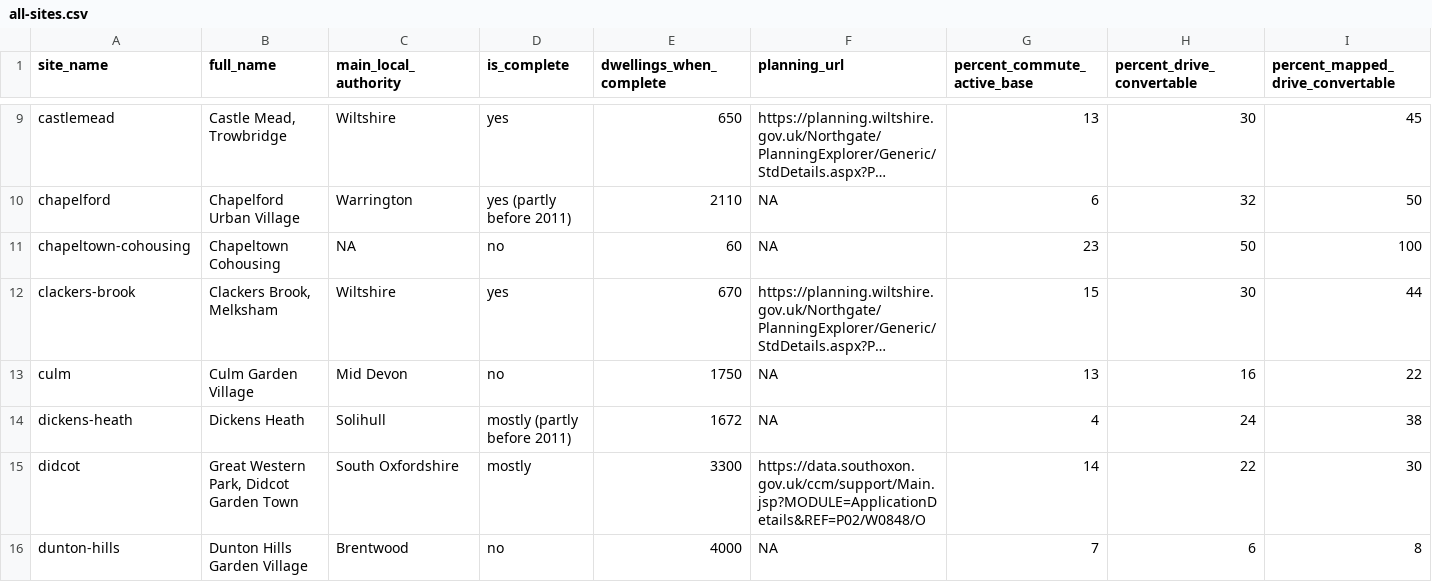
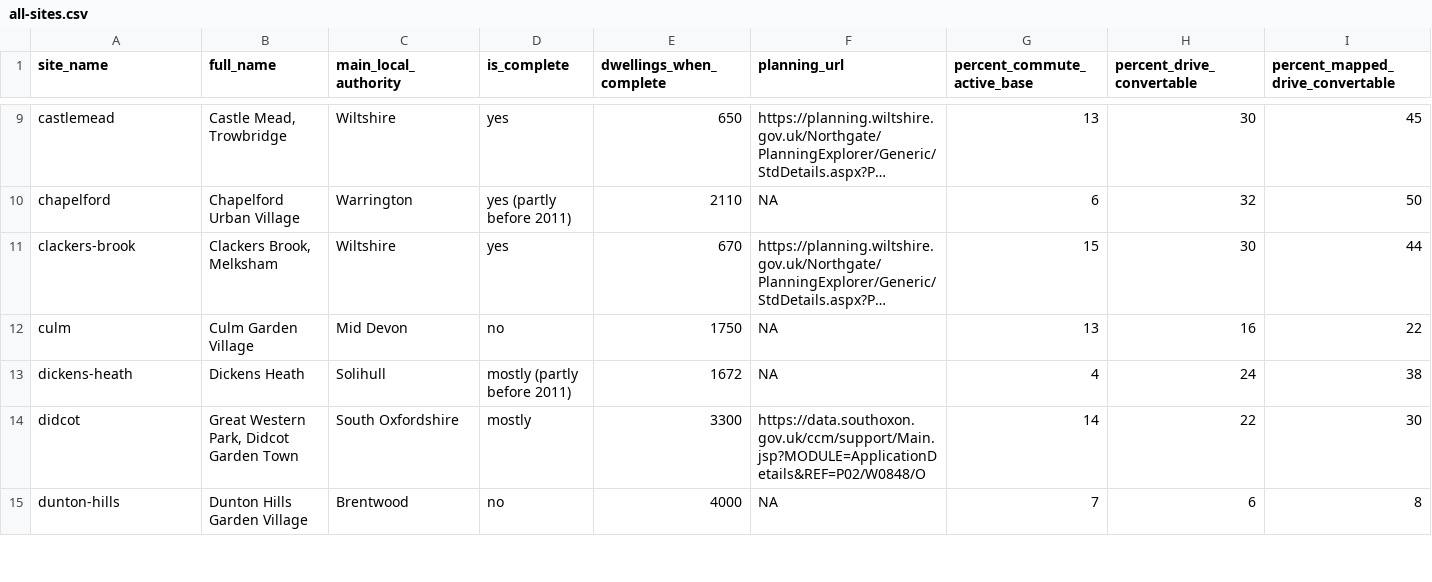
Before and after one commit to cyipt/actdev, a CSV file: data-small/all-sites.csv, drawn as a sheet; only a part is shown, gaps mark what is left out; long unchanged cells end in …; rows hold the shown columns only; the diff names each change by its address in the sheet, - before the commit and + after, or states it on an @@ line.

```diff
--- a/data-small/all-sites.csv
+++ b/data-small/all-sites.csv
-row 11: chapeltown-cohousing | Chapeltown Cohousing | NA | no | 60 | NA | 23 | 50 | 100
```
Also changed, not shown: data-small/mode-share-sites-baseline.csv, data-small/mode-share-sites-goactive.csv, 28 other files.
